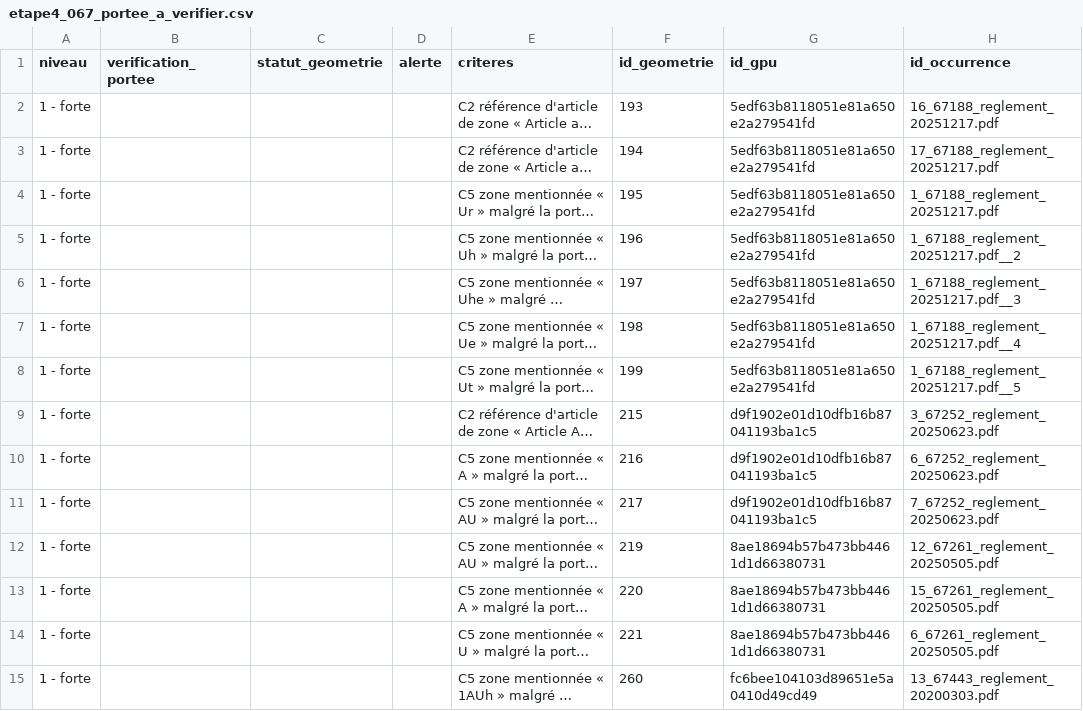
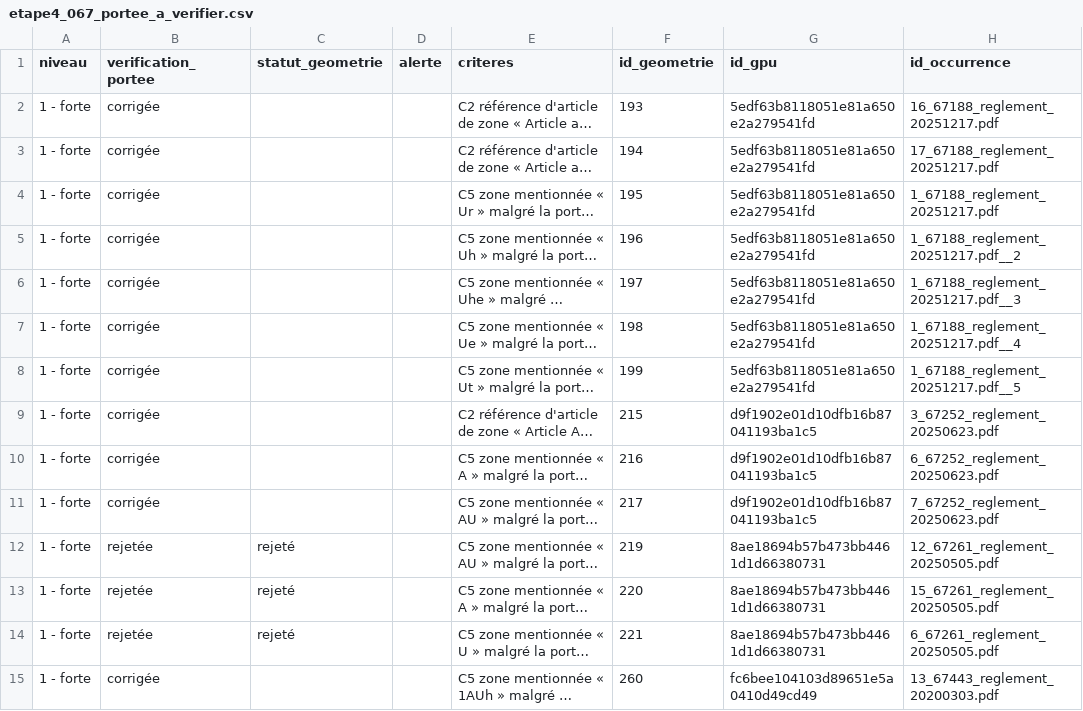
Before and after one commit to nantodevison/diagbruit.beta.gouv.fr, a CSV file: poc-urbanisme-plu/output/067_horsEurometropole/etape4_067_portee_a_verifier.csv, drawn as a sheet; only a part is shown; long unchanged cells end in …; the diff covers the shown part only; the diff names each change by its address in the sheet, - before the commit and + after, or states it on an @@ line.

```diff
--- a/poc-urbanisme-plu/output/067_horsEurometropole/etape4_067_portee_a_verifier.csv
+++ b/poc-urbanisme-plu/output/067_horsEurometropole/etape4_067_portee_a_verifier.csv
-B2:B11 (verification_portee): (empty)
+B2:B11 (verification_portee): corrigée
-B12:B14 (verification_portee): (empty)
+B12:B14 (verification_portee): rejetée
-C12:C14 (statut_geometrie): (empty)
+C12:C14 (statut_geometrie): rejeté
-B15 (verification_portee): (empty)
+B15 (verification_portee): corrigée
```
Also changed, not shown: 17 edited cells elsewhere in this file, 4 other files.
